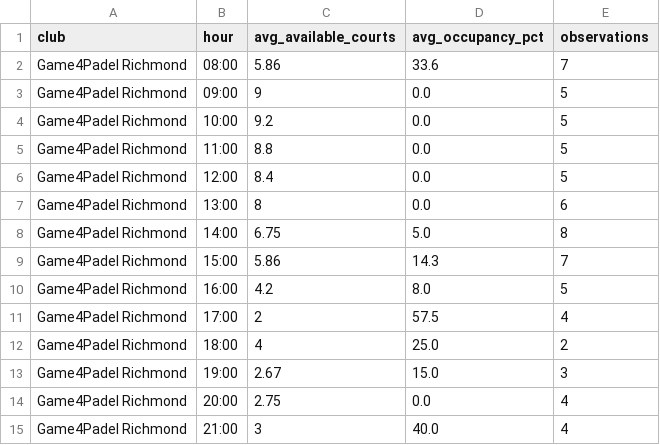
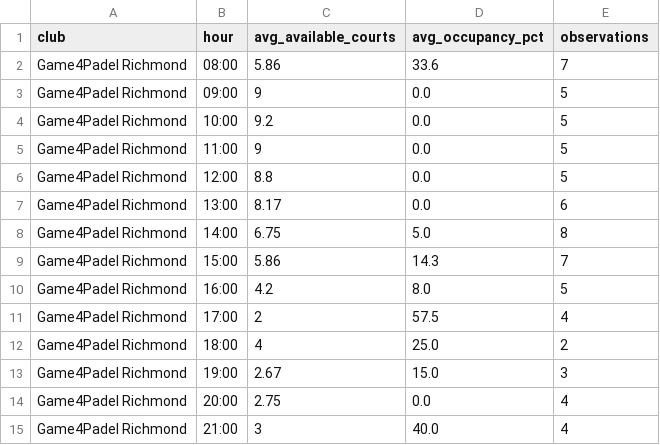
Before and after one commit to sarthakrungta/padel-tracker, a CSV file: analysis/summary_by_hour.csv, drawn as a sheet.

```diff
--- a/analysis/summary_by_hour.csv
+++ b/analysis/summary_by_hour.csv
@@ -4,5 +4,5 @@ Game4Padel Richmond,09:00,9,0.0,5
 Game4Padel Richmond,10:00,9.2,0.0,5
-Game4Padel Richmond,11:00,8.8,0.0,5
-Game4Padel Richmond,12:00,8.4,0.0,5
-Game4Padel Richmond,13:00,8,0.0,6
+Game4Padel Richmond,11:00,9,0.0,5
+Game4Padel Richmond,12:00,8.8,0.0,5
+Game4Padel Richmond,13:00,8.17,0.0,6
 Game4Padel Richmond,14:00,6.75,5.0,8
```
Also changed, not shown: analysis/summary_by_day.csv, analysis/summary_by_weekday.csv, 4 other files.
